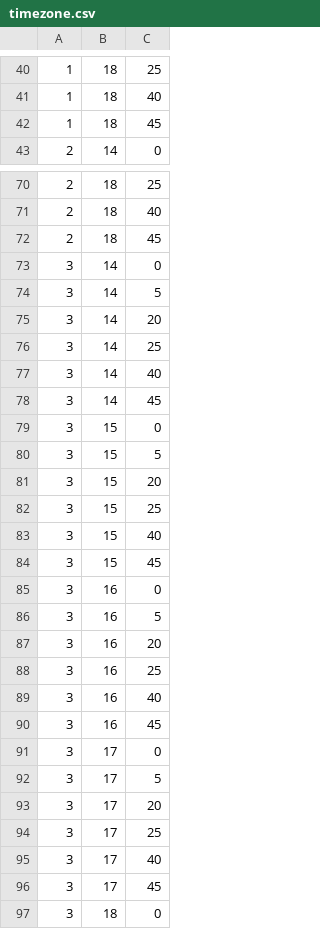
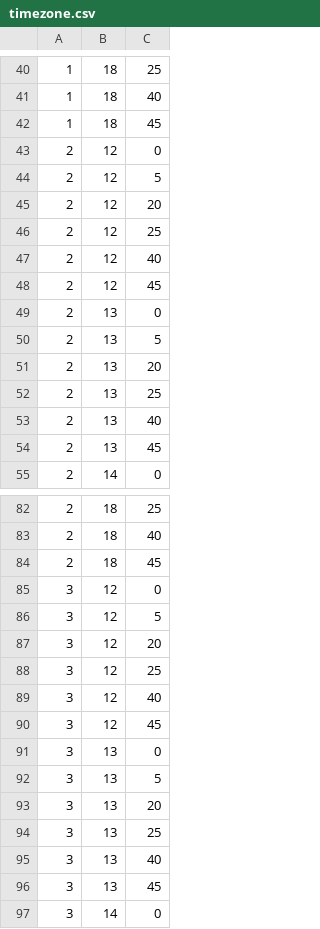
Before and after one commit to heondolee/Blind_Booth, a CSV file: static/csv/timezone.csv, drawn as a sheet; only a part is shown, gaps mark what is left out; the shorter side is filled out with more unchanged rows; the diff names each change by its address in the sheet, - before the commit and + after, or states it on an @@ line.

```diff
--- a/static/csv/timezone.csv
+++ b/static/csv/timezone.csv
+row 43: 2 | 12 | 0
+row 44: 2 | 12 | 5
+row 45: 2 | 12 | 20
+row 46: 2 | 12 | 25
+row 47: 2 | 12 | 40
+row 48: 2 | 12 | 45
+row 49: 2 | 13 | 0
+row 50: 2 | 13 | 5
+row 51: 2 | 13 | 20
+row 52: 2 | 13 | 25
+row 53: 2 | 13 | 40
+row 54: 2 | 13 | 45
+row 85: 3 | 12 | 0
+row 86: 3 | 12 | 5
+row 87: 3 | 12 | 20
+row 88: 3 | 12 | 25
+row 89: 3 | 12 | 40
+row 90: 3 | 12 | 45
+row 91: 3 | 13 | 0
+row 92: 3 | 13 | 5
+row 93: 3 | 13 | 20
+row 94: 3 | 13 | 25
+row 95: 3 | 13 | 40
+row 96: 3 | 13 | 45
```
Also changed, not shown: 3 other files.
